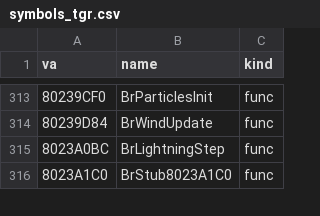
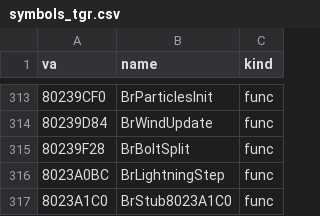
Before and after one commit to Link4Electronics/brally, a CSV file: n64/config/symbols_tgr.csv, drawn as a sheet; only a part is shown, gaps mark what is left out.

Commit message:
n64: BrBoltSplit (0x80239F28) transcribed, T2 at 22 -- the lightning bolt's recursive midpoint displacement; the bolt points become a BrBoltPt array (BrLightningStep unchanged).

```diff
--- a/n64/config/symbols_tgr.csv
+++ b/n64/config/symbols_tgr.csv
@@ -314,2 +314,3 @@ va,name,kind
 80239D84,BrWindUpdate,func
+80239F28,BrBoltSplit,func
 8023A0BC,BrLightningStep,func
```
Also changed, not shown: 1 other file.
